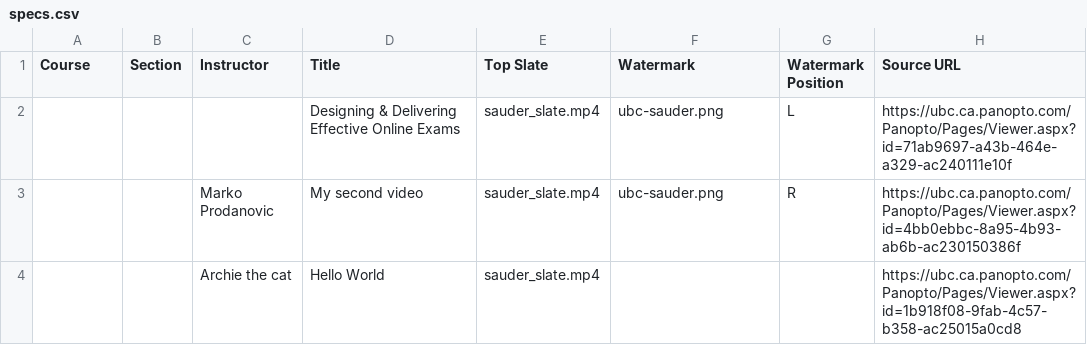
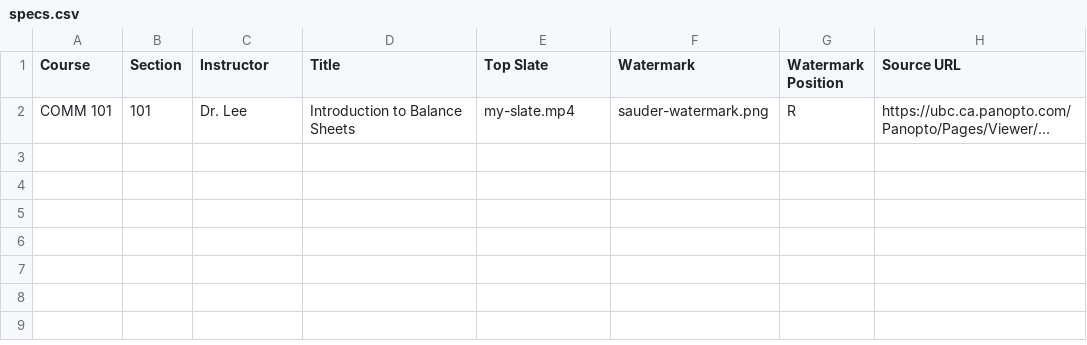
Before and after one commit to saud-learning-services/automated-video-brander, a CSV file: input/specs.csv, drawn as a sheet; removed rows and columns are numbered as before the commit, all else as after; the diff names each change by its address in the sheet, - before the commit and + after, or states it on an @@ line.

Commit message:
Slight formatting changes to README, made specs generic

```diff
--- a/input/specs.csv
+++ b/input/specs.csv
-row 2:  |  |  | Designing & Delivering Effective Online Exams | sauder_slate.mp4 | ubc-sauder.png | L | https://ubc.ca.panopto.com/Panopto/Pages/Viewer.aspx?id=71ab9697-a43b-464e-a329-ac240111e10f
-row 3:  |  | Marko Prodanovic | My second video | sauder_slate.mp4 | ubc-sauder.png | R | https://ubc.ca.panopto.com/Panopto/Pages/Viewer.aspx?id=4bb0ebbc-8a95-4b93-ab6b-ac230150386f
-row 4:  |  | Archie the cat | Hello World | sauder_slate.mp4 |  |  | https://ubc.ca.panopto.com/Panopto/Pages/Viewer.aspx?id=1b918f08-9fab-4c57-b358-ac25015a0cd8
+row 2: COMM 101 | 101 | Dr. Lee | Introduction to Balance Sheets | my-slate.mp4 | sauder-watermark.png | R | https://ubc.ca.panopto.com/Panopto/Pages/Viewer/...
```
Also changed, not shown: 1 other file.
